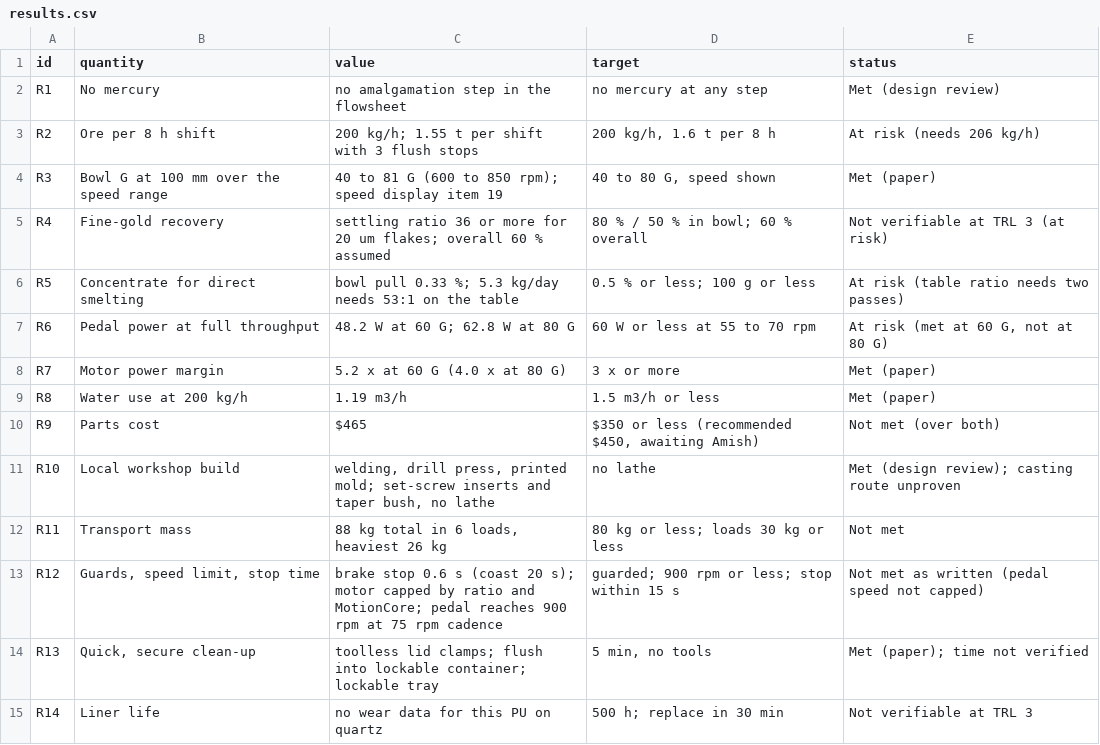
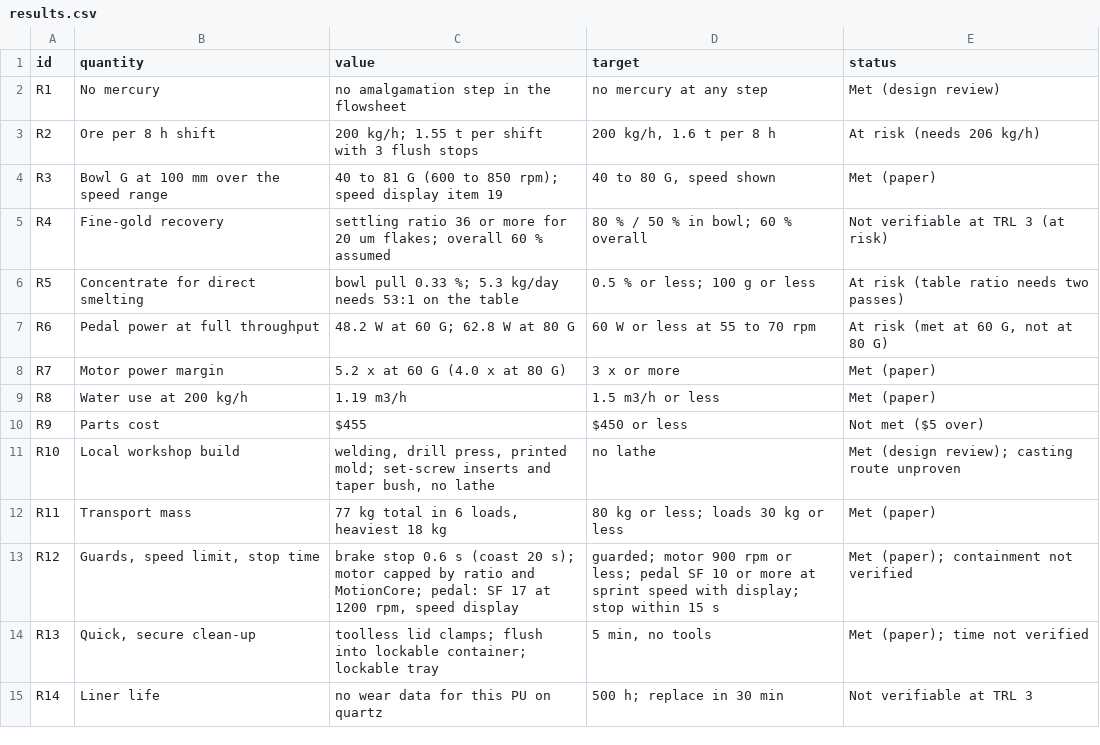
Before and after one commit to BoujeeEnjinia1701/gravitysort, a CSV file: docs/04-calcs/results.csv, drawn as a sheet.

```diff
--- a/docs/04-calcs/results.csv
+++ b/docs/04-calcs/results.csv
@@ -9,6 +9,6 @@ R7,Motor power margin,5.2 x at 60 G (4.0 x at 80 G),3 x or more,Met (paper)
 R8,Water use at 200 kg/h,1.19 m3/h,1.5 m3/h or less,Met (paper)
-R9,Parts cost,$465,"$350 or less (recommended $450, awaiting Amish)",Not met (over both)
+R9,Parts cost,$455,$450 or less,Not met ($5 over)
 R10,Local workshop build,"welding, drill press, printed mold; set-screw inserts and taper bush, no lathe",no lathe,Met (design review); casting route unproven
-R11,Transport mass,"88 kg total in 6 loads, heaviest 26 kg",80 kg or less; loads 30 kg or less,Not met
-R12,"Guards, speed limit, stop time",brake stop 0.6 s (coast 20 s); motor capped by ratio and MotionCore; pedal reaches 900 rpm at 75 rpm cadence,guarded; 900 rpm or less; stop within 15 s,Not met as written (pedal speed not capped)
+R11,Transport mass,"77 kg total in 6 loads, heaviest 18 kg",80 kg or less; loads 30 kg or less,Met (paper)
+R12,"Guards, speed limit, stop time","brake stop 0.6 s (coast 20 s); motor capped by ratio and MotionCore; pedal: SF 17 at 1200 rpm, speed display",guarded; motor 900 rpm or less; pedal SF 10 or more at sprint speed with display; stop within 15 s,Met (paper); containment not verified
 R13,"Quick, secure clean-up",toolless lid clamps; flush into lockable container; lockable tray,"5 min, no tools",Met (paper); time not verified
```
Also changed, not shown: bom/bom.csv, 42 other files.
